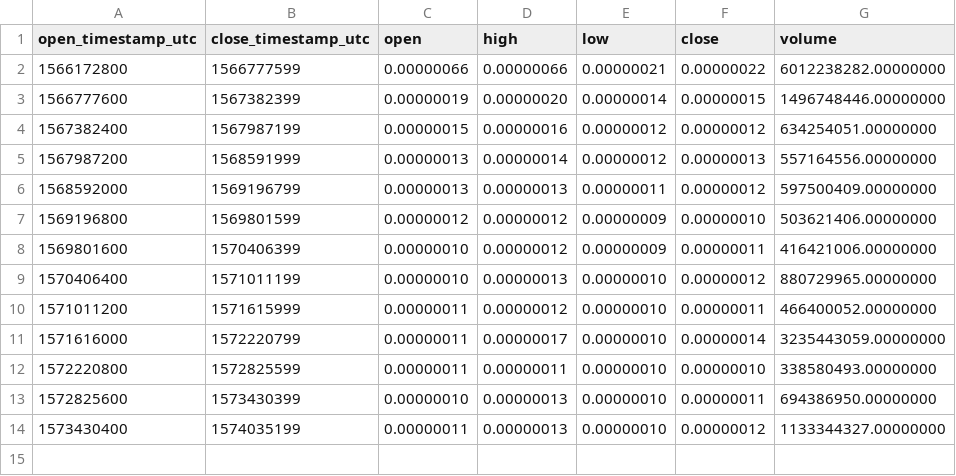
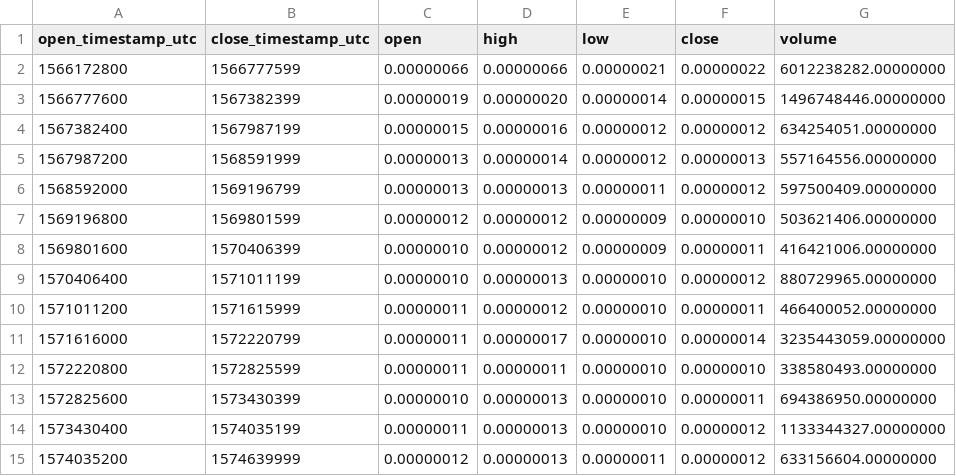
Before and after one commit to cryptobigbro/binance-COCOSBTC, a CSV file: binance-COCOSBTC-1w.csv, drawn as a sheet; the diff names each change by its address in the sheet, - before the commit and + after, or states it on an @@ line.

```diff
--- a/binance-COCOSBTC-1w.csv
+++ b/binance-COCOSBTC-1w.csv
+row 15: 1574035200 | 1574639999 | 0.00000012 | 0.00000013 | 0.00000011 | 0.00000012 | 633156604.00000000
```
Also changed, not shown: binance-COCOSBTC-1d.csv, binance-COCOSBTC-1h.csv.
